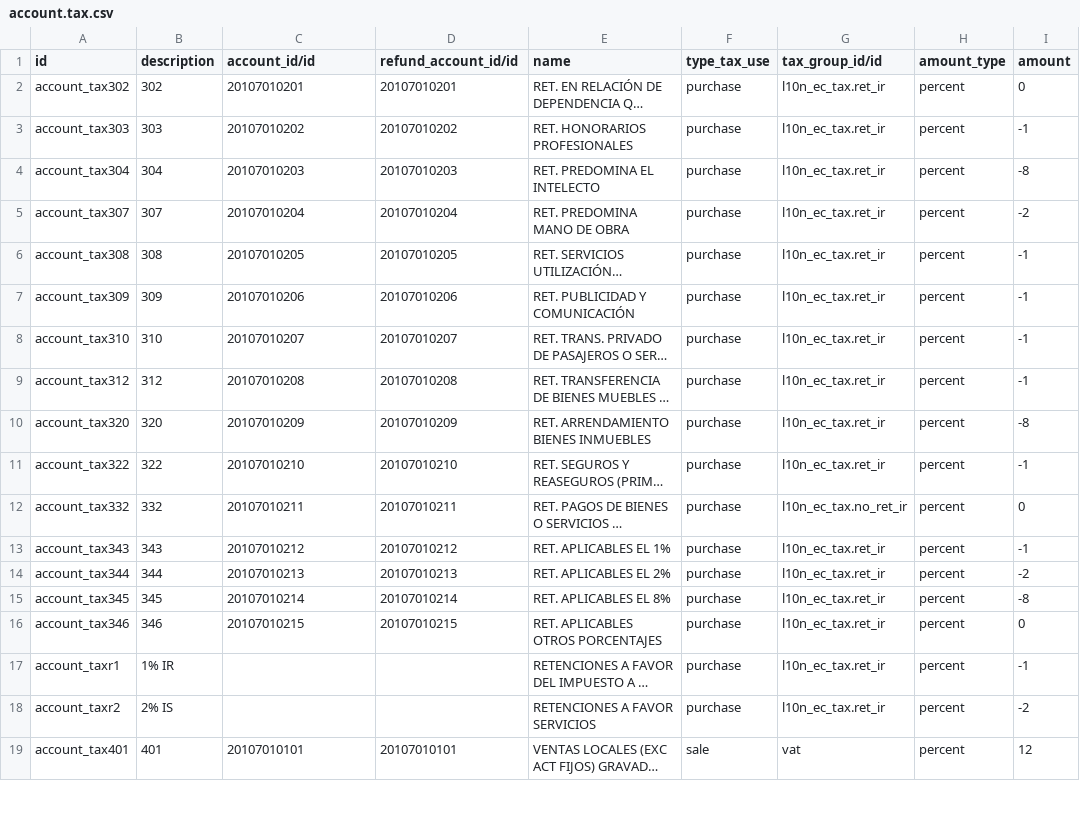
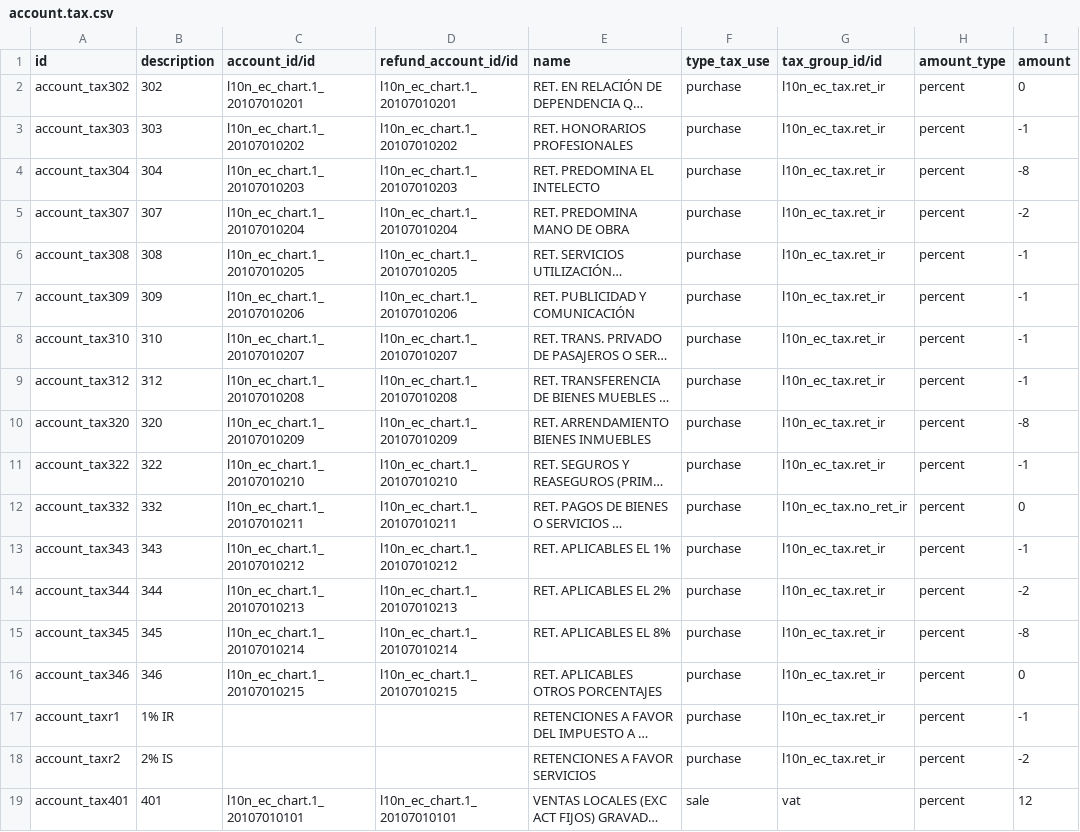
Before and after one commit to JJARAMIF/ITC, a CSV file: l10n_ec_tax/data/account.tax.csv, drawn as a sheet; only a part is shown; long unchanged cells end in …; the diff covers the shown part only; the diff names each change by its address in the sheet, - before the commit and + after, or states it on an @@ line.

Commit message:
cuentas relacionas en impuestos

```diff
--- a/l10n_ec_tax/data/account.tax.csv
+++ b/l10n_ec_tax/data/account.tax.csv
-C2 (account_id/id): 20107010201
+C2 (account_id/id): l10n_ec_chart.1_20107010201
-D2 (refund_account_id/id): 20107010201
+D2 (refund_account_id/id): l10n_ec_chart.1_20107010201
-C3 (account_id/id): 20107010202
+C3 (account_id/id): l10n_ec_chart.1_20107010202
-D3 (refund_account_id/id): 20107010202
+D3 (refund_account_id/id): l10n_ec_chart.1_20107010202
-C4 (account_id/id): 20107010203
+C4 (account_id/id): l10n_ec_chart.1_20107010203
-D4 (refund_account_id/id): 20107010203
+D4 (refund_account_id/id): l10n_ec_chart.1_20107010203
-C5 (account_id/id): 20107010204
+C5 (account_id/id): l10n_ec_chart.1_20107010204
-D5 (refund_account_id/id): 20107010204
+D5 (refund_account_id/id): l10n_ec_chart.1_20107010204
-C6 (account_id/id): 20107010205
+C6 (account_id/id): l10n_ec_chart.1_20107010205
-D6 (refund_account_id/id): 20107010205
+D6 (refund_account_id/id): l10n_ec_chart.1_20107010205
-C7 (account_id/id): 20107010206
+C7 (account_id/id): l10n_ec_chart.1_20107010206
-D7 (refund_account_id/id): 20107010206
+D7 (refund_account_id/id): l10n_ec_chart.1_20107010206
-C8 (account_id/id): 20107010207
+C8 (account_id/id): l10n_ec_chart.1_20107010207
-D8 (refund_account_id/id): 20107010207
+D8 (refund_account_id/id): l10n_ec_chart.1_20107010207
-C9 (account_id/id): 20107010208
+C9 (account_id/id): l10n_ec_chart.1_20107010208
-D9 (refund_account_id/id): 20107010208
+D9 (refund_account_id/id): l10n_ec_chart.1_20107010208
-C10 (account_id/id): 20107010209
+C10 (account_id/id): l10n_ec_chart.1_20107010209
-D10 (refund_account_id/id): 20107010209
+D10 (refund_account_id/id): l10n_ec_chart.1_20107010209
-C11 (account_id/id): 20107010210
+C11 (account_id/id): l10n_ec_chart.1_20107010210
-D11 (refund_account_id/id): 20107010210
+D11 (refund_account_id/id): l10n_ec_chart.1_20107010210
-C12 (account_id/id): 20107010211
+C12 (account_id/id): l10n_ec_chart.1_20107010211
-D12 (refund_account_id/id): 20107010211
+D12 (refund_account_id/id): l10n_ec_chart.1_20107010211
-C13 (account_id/id): 20107010212
+C13 (account_id/id): l10n_ec_chart.1_20107010212
-D13 (refund_account_id/id): 20107010212
+D13 (refund_account_id/id): l10n_ec_chart.1_20107010212
-C14 (account_id/id): 20107010213
+C14 (account_id/id): l10n_ec_chart.1_20107010213
-D14 (refund_account_id/id): 20107010213
+D14 (refund_account_id/id): l10n_ec_chart.1_20107010213
-C15 (account_id/id): 20107010214
+C15 (account_id/id): l10n_ec_chart.1_20107010214
-D15 (refund_account_id/id): 20107010214
+D15 (refund_account_id/id): l10n_ec_chart.1_20107010214
-C16 (account_id/id): 20107010215
+C16 (account_id/id): l10n_ec_chart.1_20107010215
-D16 (refund_account_id/id): 20107010215
+D16 (refund_account_id/id): l10n_ec_chart.1_20107010215
-C19 (account_id/id): 20107010101
+C19 (account_id/id): l10n_ec_chart.1_20107010101
-D19 (refund_account_id/id): 20107010101
+D19 (refund_account_id/id): l10n_ec_chart.1_20107010101
```
Also changed, not shown: 56 edited cells elsewhere in this file.
